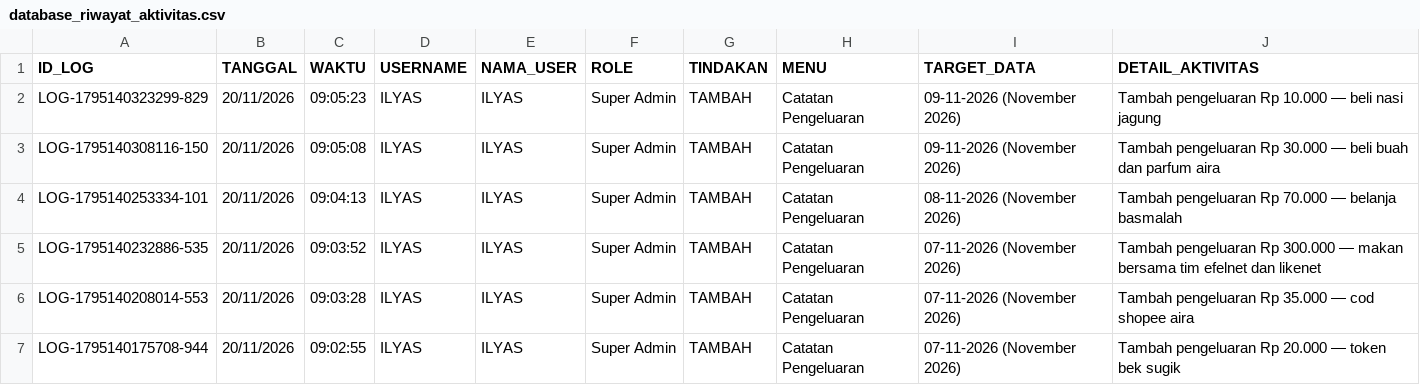
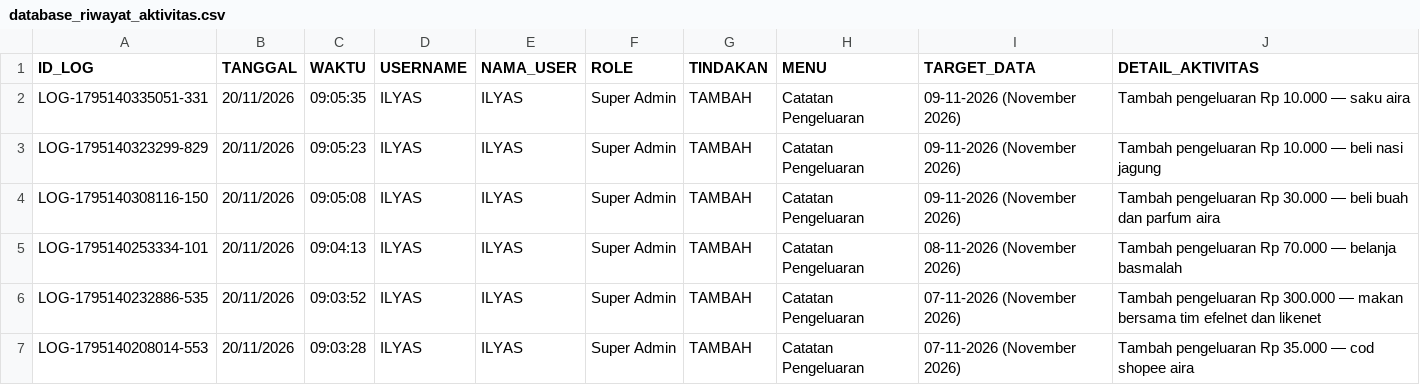
Before and after one commit to ilyasajha5-cpu/like-billing, a CSV file: database_riwayat_aktivitas.csv, drawn as a sheet; only a part is shown; the shorter side is filled out with more unchanged rows.

Commit message:
Fast-Sync database_riwayat_aktivitas.csv

```diff
--- a/database_riwayat_aktivitas.csv
+++ b/database_riwayat_aktivitas.csv
@@ -1,2 +1,3 @@
 ID_LOG,TANGGAL,WAKTU,USERNAME,NAMA_USER,ROLE,TINDAKAN,MENU,TARGET_DATA,DETAIL_AKTIVITAS
+"LOG-1795140335051-331","20/11/2026","09:05:35","ILYAS","ILYAS","Super Admin","TAMBAH","Catatan Pengeluaran","09-11-2026 (November 2026)","Tambah pengeluaran Rp 10.000 — saku aira"
 "LOG-1795140323299-829","20/11/2026","09:05:23","ILYAS","ILYAS","Super Admin","TAMBAH","Catatan Pengeluaran","09-11-2026 (November 2026)","Tambah pengeluaran Rp 10.000 — beli nasi jagung"
```
